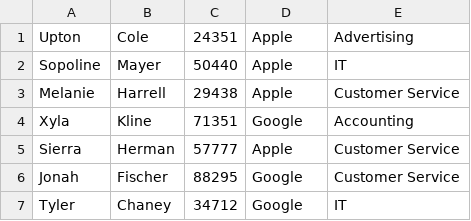
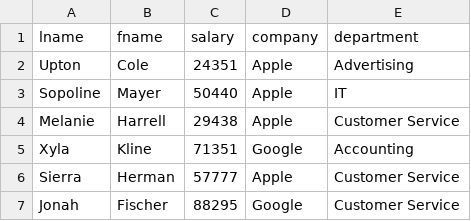
Before and after one commit to bforoura/DBMS, a CSV file: employees_data.csv, drawn as a sheet; only a part is shown; the shorter side is filled out with more unchanged rows; the diff names each change by its address in the sheet, - before the commit and + after, or states it on an @@ line.

Commit message:
Update employees_data.csv

```diff
--- a/employees_data.csv
+++ b/employees_data.csv
+row 1: lname | fname | salary | company | department
```
